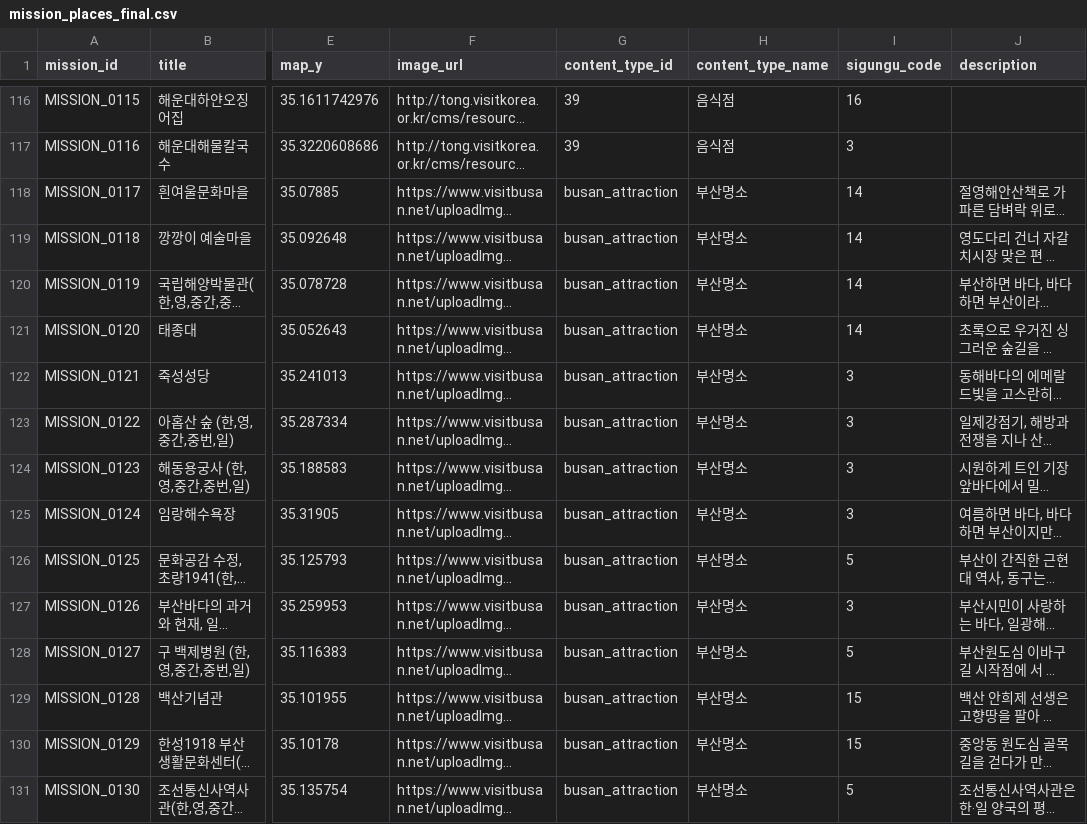
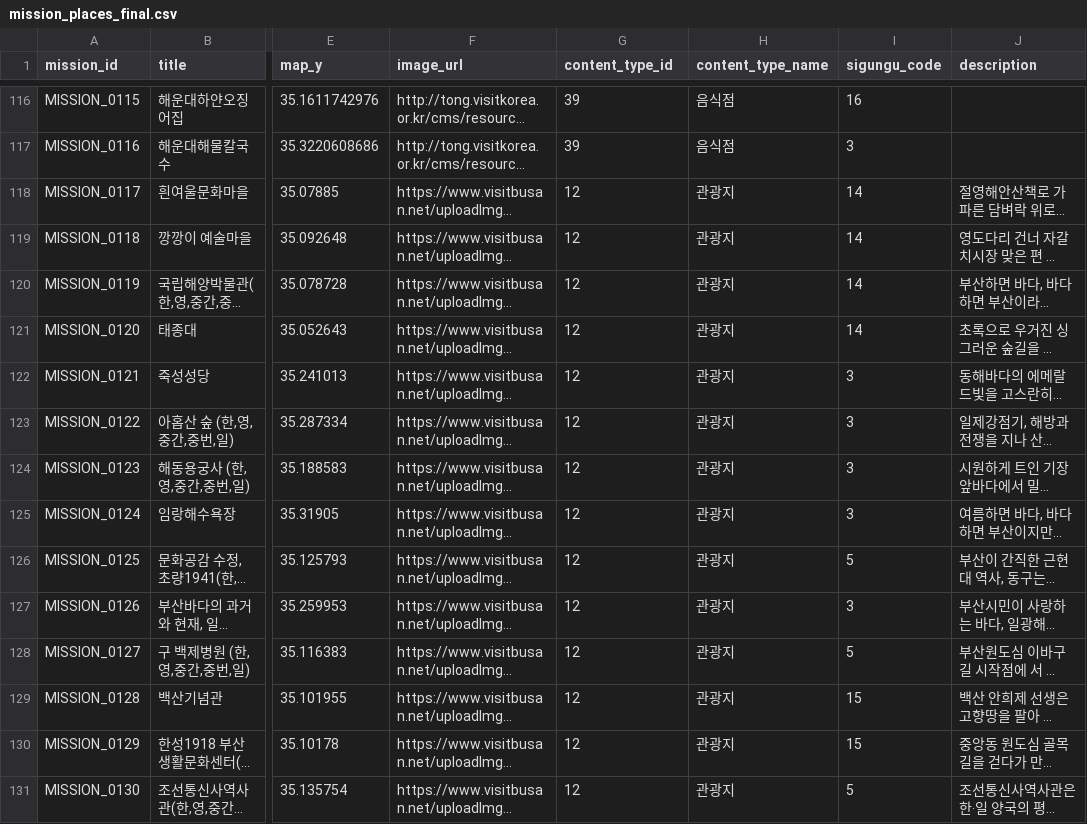
Before and after one commit to Bae-Seung-Hwan/B-Territory, a CSV file: data/mission_places_final.csv, drawn as a sheet; only a part is shown, gaps mark what is left out; long unchanged cells end in …; the diff covers the shown part only; the diff names each change by its address in the sheet, - before the commit and + after, or states it on an @@ line.

Commit message:
Normalize Busan attraction content type ids

```diff
--- a/data/mission_places_final.csv
+++ b/data/mission_places_final.csv
-G118:G131 (content_type_id): busan_attraction
+G118:G131 (content_type_id): 12
-H118:H131 (content_type_name): 부산명소
+H118:H131 (content_type_name): 관광지
```
Also changed, not shown: 172 edited cells elsewhere in this file.
